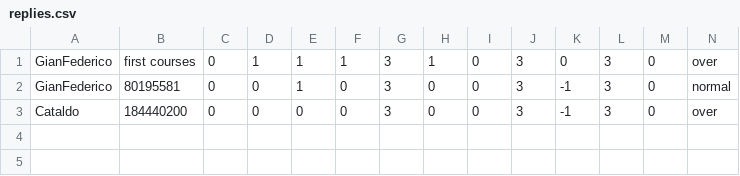
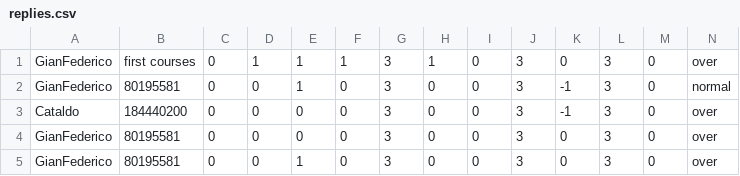
Before and after one commit to GianFederico/FoodRecSysBot, a CSV file: replies.csv, drawn as a sheet; only a part is shown; rows hold the shown columns only; the diff names each change by its address in the sheet, - before the commit and + after, or states it on an @@ line.

```diff
--- a/replies.csv
+++ b/replies.csv
+row 4: GianFederico | 80195581 | 0 | 0 | 0 | 0 | 3 | 0 | 0 | 3 | 0 | 3 | 0 | over
+row 5: GianFederico | 80195581 | 0 | 0 | 1 | 0 | 3 | 0 | 0 | 3 | 0 | 3 | 0 | over
```
Also changed, not shown: 1 other file.
